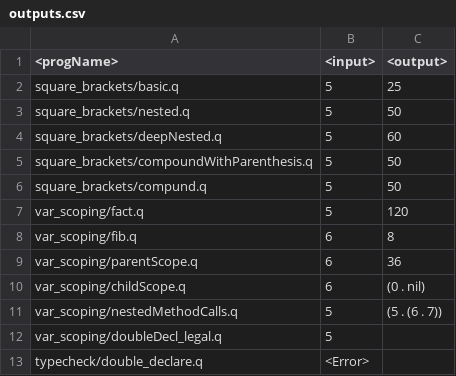
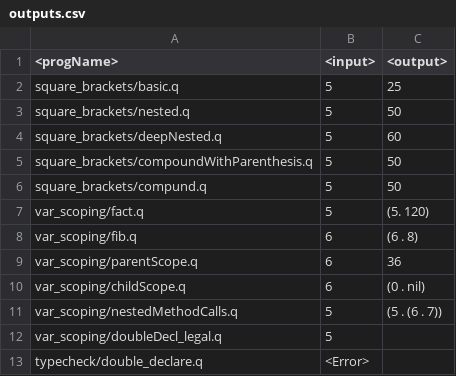
Before and after one commit to 01-Maverick-01/quandary-testcases, a CSV file: outputs.csv, drawn as a sheet.

```diff
--- a/outputs.csv
+++ b/outputs.csv
@@ -6,4 +6,4 @@ square_brackets/compoundWithParenthesis.q, 5, 50
 square_brackets/compund.q, 5, 50
-var_scoping/fact.q, 5, 120
-var_scoping/fib.q, 6, 8
+var_scoping/fact.q, 5, (5. 120)
+var_scoping/fib.q, 6, (6 . 8)
 var_scoping/parentScope.q, 6, 36
```
Also changed, not shown: 4 other files.
